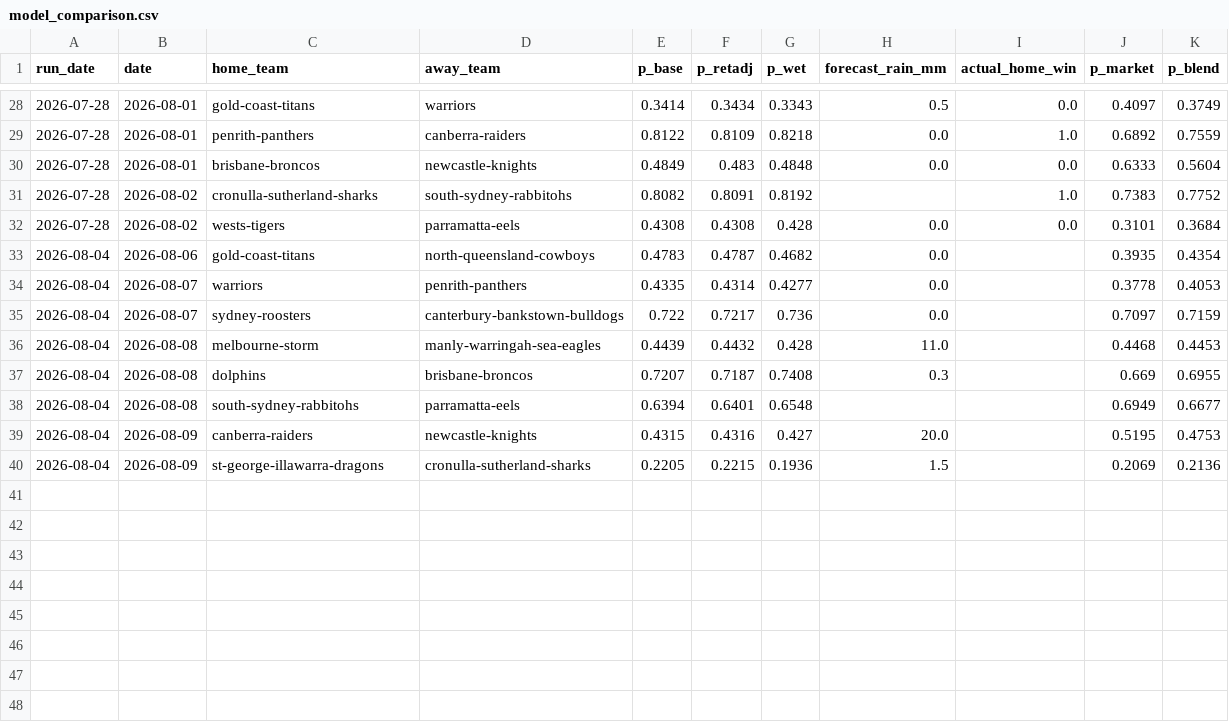
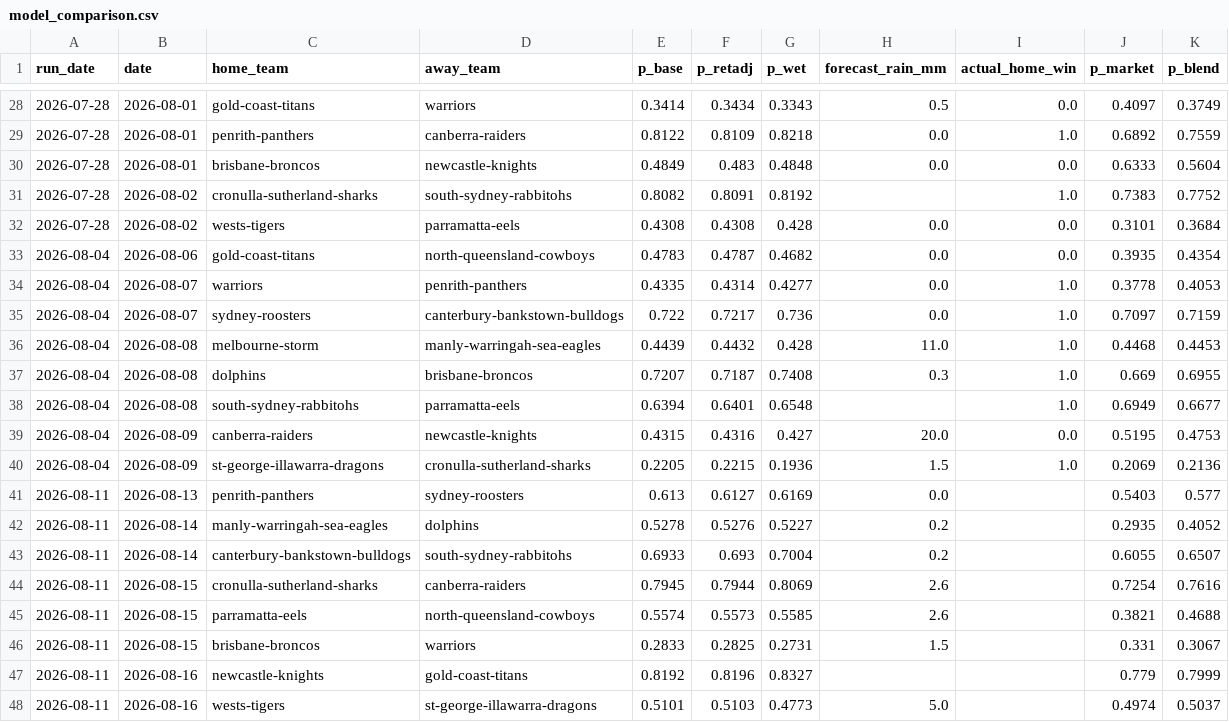
Before and after one commit to Mr-XMS/nrl-model, a CSV file: model_comparison.csv, drawn as a sheet; only a part is shown, gaps mark what is left out.

```diff
--- a/model_comparison.csv
+++ b/model_comparison.csv
@@ -32,9 +32,17 @@ run_date,date,home_team,away_team,p_base,p_retadj,p_wet,forecast_rain_mm,actual_
 2026-07-28,2026-08-02,wests-tigers,parramatta-eels,0.4308,0.4308,0.428,0.0,0.0,0.3101,0.3684
-2026-08-04,2026-08-06,gold-coast-titans,north-queensland-cowboys,0.4783,0.4787,0.4682,0.0,,0.3935,0.4354
-2026-08-04,2026-08-07,warriors,penrith-panthers,0.4335,0.4314,0.4277,0.0,,0.3778,0.4053
-2026-08-04,2026-08-07,sydney-roosters,canterbury-bankstown-bulldogs,0.722,0.7217,0.736,0.0,,0.7097,0.7159
-2026-08-04,2026-08-08,melbourne-storm,manly-warringah-sea-eagles,0.4439,0.4432,0.428,11.0,,0.4468,0.4453
-2026-08-04,2026-08-08,dolphins,brisbane-broncos,0.7207,0.7187,0.7408,0.3,,0.669,0.6955
-2026-08-04,2026-08-08,south-sydney-rabbitohs,parramatta-eels,0.6394,0.6401,0.6548,,,0.6949,0.6677
-2026-08-04,2026-08-09,canberra-raiders,newcastle-knights,0.4315,0.4316,0.427,20.0,,0.5195,0.4753
-2026-08-04,2026-08-09,st-george-illawarra-dragons,cronulla-sutherland-sharks,0.2205,0.2215,0.1936,1.5,,0.2069,0.2136
+2026-08-04,2026-08-06,gold-coast-titans,north-queensland-cowboys,0.4783,0.4787,0.4682,0.0,0.0,0.3935,0.4354
+2026-08-04,2026-08-07,warriors,penrith-panthers,0.4335,0.4314,0.4277,0.0,1.0,0.3778,0.4053
+2026-08-04,2026-08-07,sydney-roosters,canterbury-bankstown-bulldogs,0.722,0.7217,0.736,0.0,1.0,0.7097,0.7159
+2026-08-04,2026-08-08,melbourne-storm,manly-warringah-sea-eagles,0.4439,0.4432,0.428,11.0,1.0,0.4468,0.4453
+2026-08-04,2026-08-08,dolphins,brisbane-broncos,0.7207,0.7187,0.7408,0.3,1.0,0.669,0.6955
+2026-08-04,2026-08-08,south-sydney-rabbitohs,parramatta-eels,0.6394,0.6401,0.6548,,1.0,0.6949,0.6677
+2026-08-04,2026-08-09,canberra-raiders,newcastle-knights,0.4315,0.4316,0.427,20.0,0.0,0.5195,0.4753
+2026-08-04,2026-08-09,st-george-illawarra-dragons,cronulla-sutherland-sharks,0.2205,0.2215,0.1936,1.5,1.0,0.2069,0.2136
+2026-08-11,2026-08-13,penrith-panthers,sydney-roosters,0.613,0.6127,0.6169,0.0,,0.5403,0.577
+2026-08-11,2026-08-14,manly-warringah-sea-eagles,dolphins,0.5278,0.5276,0.5227,0.2,,0.2935,0.4052
+2026-08-11,2026-08-14,canterbury-bankstown-bulldogs,south-sydney-rabbitohs,0.6933,0.693,0.7004,0.2,,0.6055,0.6507
+2026-08-11,2026-08-15,cronulla-sutherland-sharks,canberra-raiders,0.7945,0.7944,0.8069,2.6,,0.7254,0.7616
+2026-08-11,2026-08-15,parramatta-eels,north-queensland-cowboys,0.5574,0.5573,0.5585,2.6,,0.3821,0.4688
+2026-08-11,2026-08-15,brisbane-broncos,warriors,0.2833,0.2825,0.2731,1.5,,0.331,0.3067
+2026-08-11,2026-08-16,newcastle-knights,gold-coast-titans,0.8192,0.8196,0.8327,,,0.779,0.7999
+2026-08-11,2026-08-16,wests-tigers,st-george-illawarra-dragons,0.5101,0.5103,0.4773,5.0,,0.4974,0.5037
```
Also changed, not shown: bets_ledger.csv, forecast_history.csv, 19 other files.
